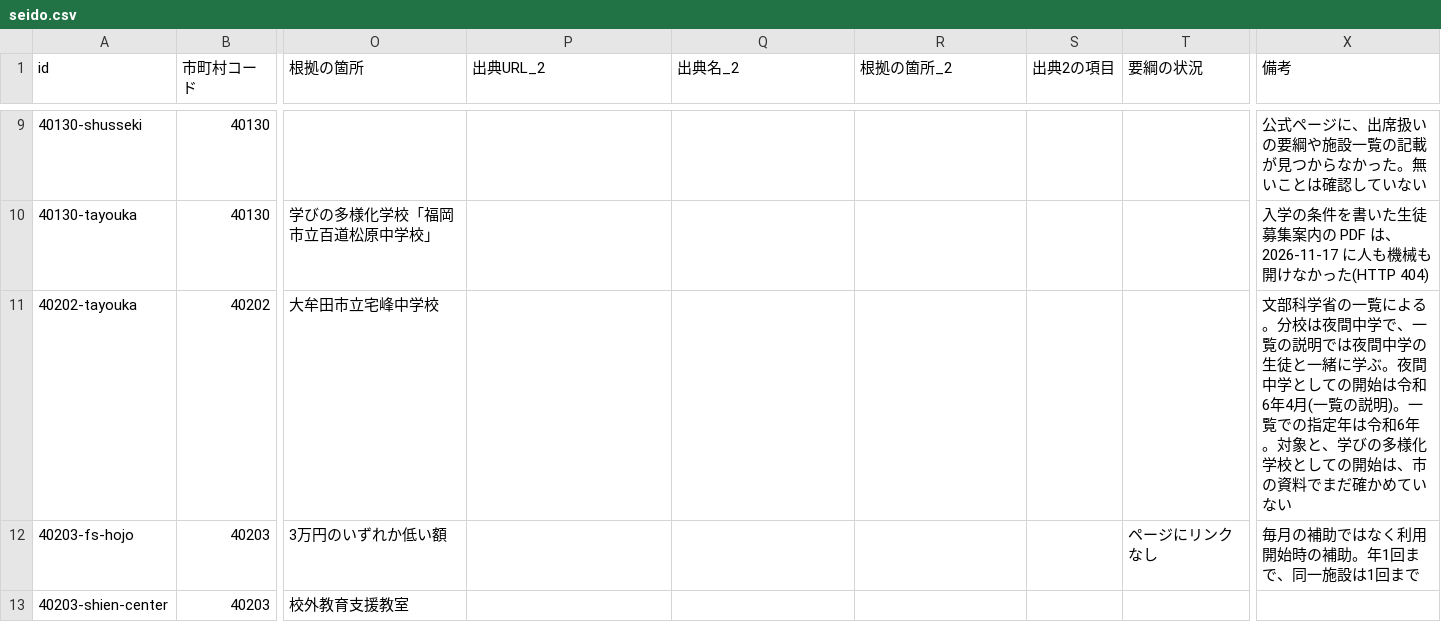
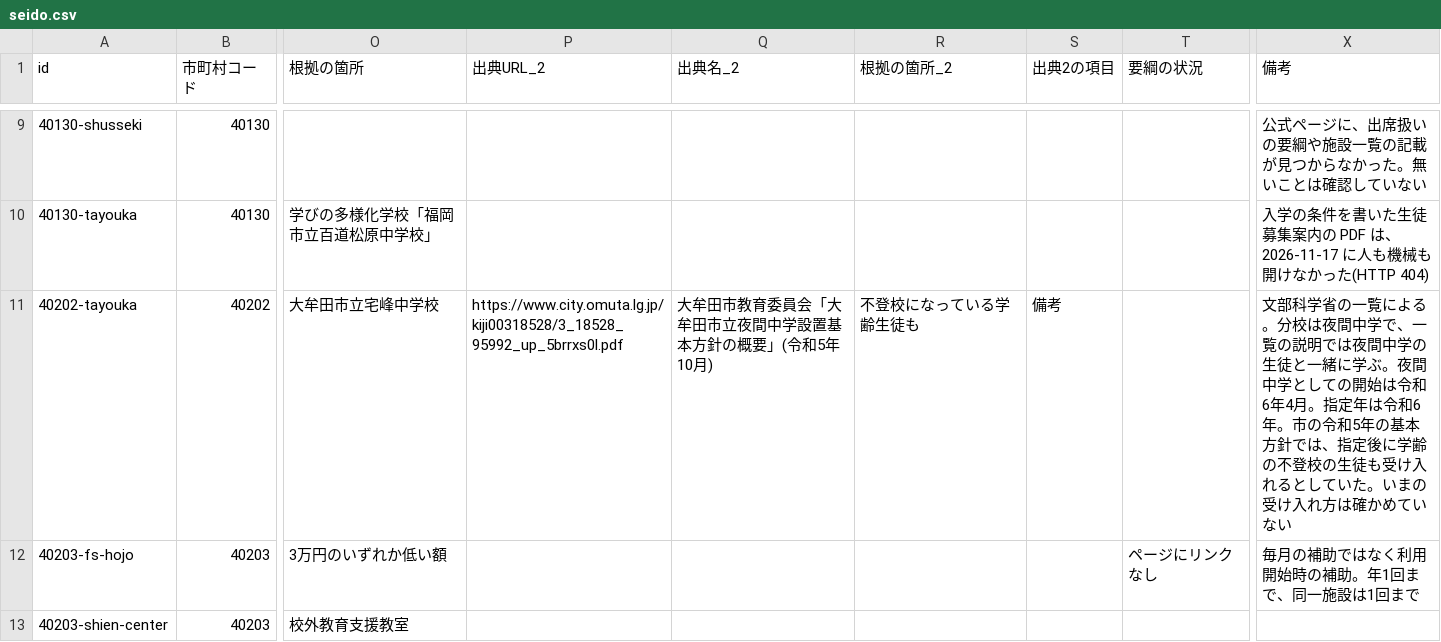
Before and after one commit to h-kazuki-pixel/futoko-shien-lod, a CSV file: data/seido.csv, drawn as a sheet; only a part is shown, gaps mark what is left out; the diff names each change by its address in the sheet, - before the commit and + after, or states it on an @@ line.

```diff
--- a/data/seido.csv
+++ b/data/seido.csv
-P11 (出典URL_2): (empty)
+P11 (出典URL_2): https://www.city.omuta.lg.jp/kiji00318528/3_18528_95992_up_5brrxs0l.pdf
-Q11 (出典名_2): (empty)
+Q11 (出典名_2): 大牟田市教育委員会「大牟田市立夜間中学設置基本方針の概要」(令和5年10月)
-R11 (根拠の箇所_2): (empty)
+R11 (根拠の箇所_2): 不登校になっている学齢生徒も
-S11 (出典2の項目): (empty)
+S11 (出典2の項目): 備考
-X11 (備考): …6年4月(一覧の説明)。一覧での指定年は令和6年。対象と、学びの多様化学校としての開始は、市の資料でまだ確かめて…
+X11 (備考): …6年4月。指定年は令和6年。市の令和5年の基本方針では、指定後に学齢の不登校の生徒も受け入れるとしていた。いまの受け入れ方は確かめて…
```
Also changed, not shown: data/kouho.csv, data/saikakunin.csv, 1 other file.
